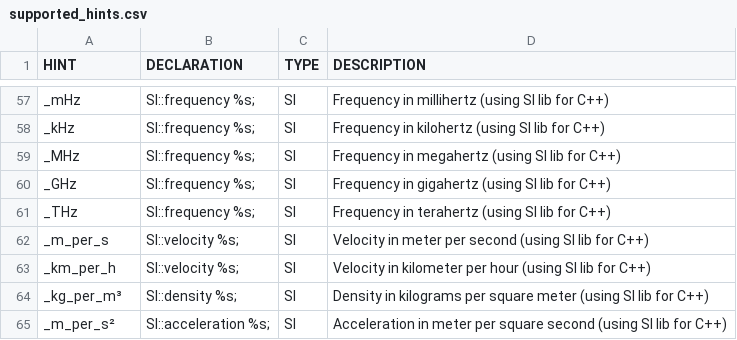
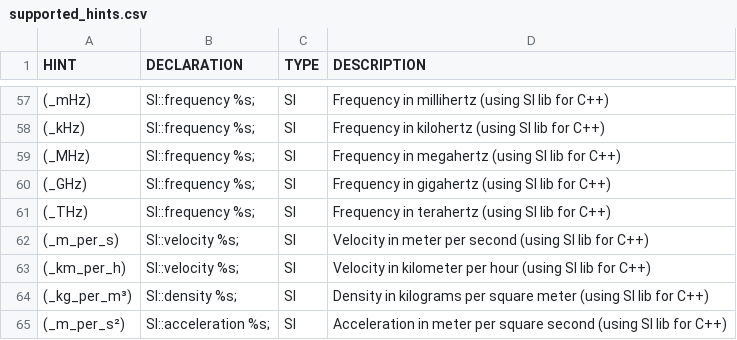
Before and after one commit to fleschutz/csv2hpp, a CSV file: src/supported_hints.csv, drawn as a sheet; only a part is shown, gaps mark what is left out; the diff covers the shown part only.

```diff
--- a/src/supported_hints.csv
+++ b/src/supported_hints.csv
@@ -57,9 +57,9 @@ HINT, DECLARATION, TYPE, DESCRIPTION,
-"_mHz","SI::frequency %s;","SI","Frequency in millihertz (using SI lib for C++)",
-"_kHz","SI::frequency %s;","SI","Frequency in kilohertz (using SI lib for C++)",
-"_MHz","SI::frequency %s;","SI","Frequency in megahertz (using SI lib for C++)",
-"_GHz","SI::frequency %s;","SI","Frequency in gigahertz (using SI lib for C++)",
-"_THz","SI::frequency %s;","SI","Frequency in terahertz (using SI lib for C++)",
-"_m_per_s","SI::velocity %s;","SI","Velocity in meter per second (using SI lib for C++)",
-"_km_per_h","SI::velocity %s;","SI","Velocity in kilometer per hour (using SI lib for C++)",
-"_kg_per_m³","SI::density %s;","SI","Density in kilograms per square meter (using SI lib for C++)",
-"_m_per_s²","SI::acceleration %s;","SI","Acceleration in meter per square second (using SI lib for C++)",
+"(_mHz)","SI::frequency %s;","SI","Frequency in millihertz (using SI lib for C++)",
+"(_kHz)","SI::frequency %s;","SI","Frequency in kilohertz (using SI lib for C++)",
+"(_MHz)","SI::frequency %s;","SI","Frequency in megahertz (using SI lib for C++)",
+"(_GHz)","SI::frequency %s;","SI","Frequency in gigahertz (using SI lib for C++)",
+"(_THz)","SI::frequency %s;","SI","Frequency in terahertz (using SI lib for C++)",
+"(_m_per_s)","SI::velocity %s;","SI","Velocity in meter per second (using SI lib for C++)",
+"(_km_per_h)","SI::velocity %s;","SI","Velocity in kilometer per hour (using SI lib for C++)",
+"(_kg_per_m³)","SI::density %s;","SI","Density in kilograms per square meter (using SI lib for C++)",
+"(_m_per_s²)","SI::acceleration %s;","SI","Acceleration in meter per square second (using SI lib for C++)",
```
Also changed, not shown: 54 edited cells elsewhere in this file, 2 other files.
